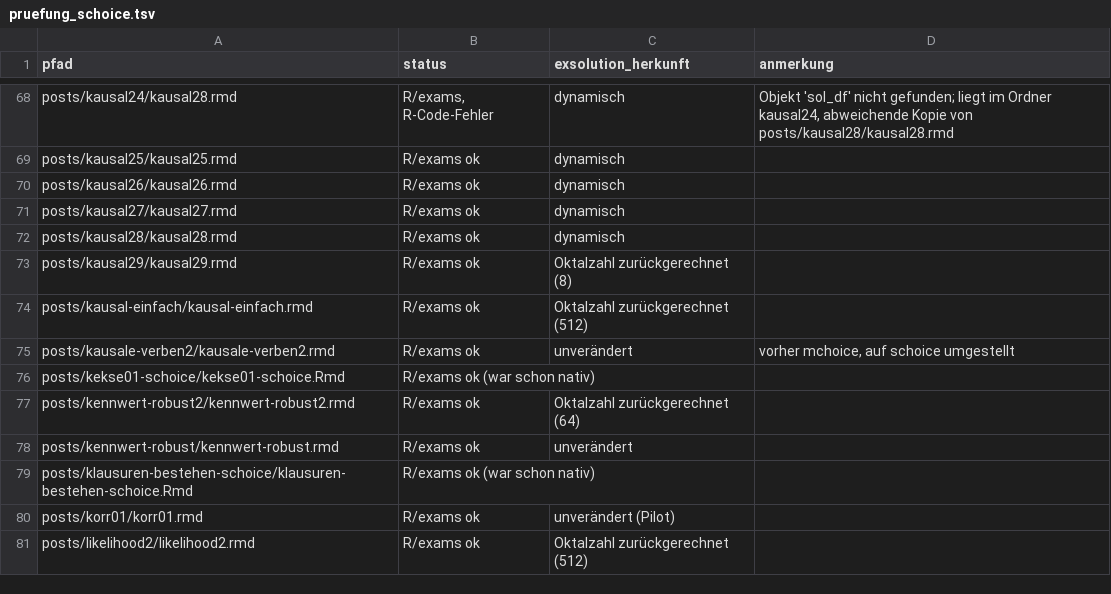
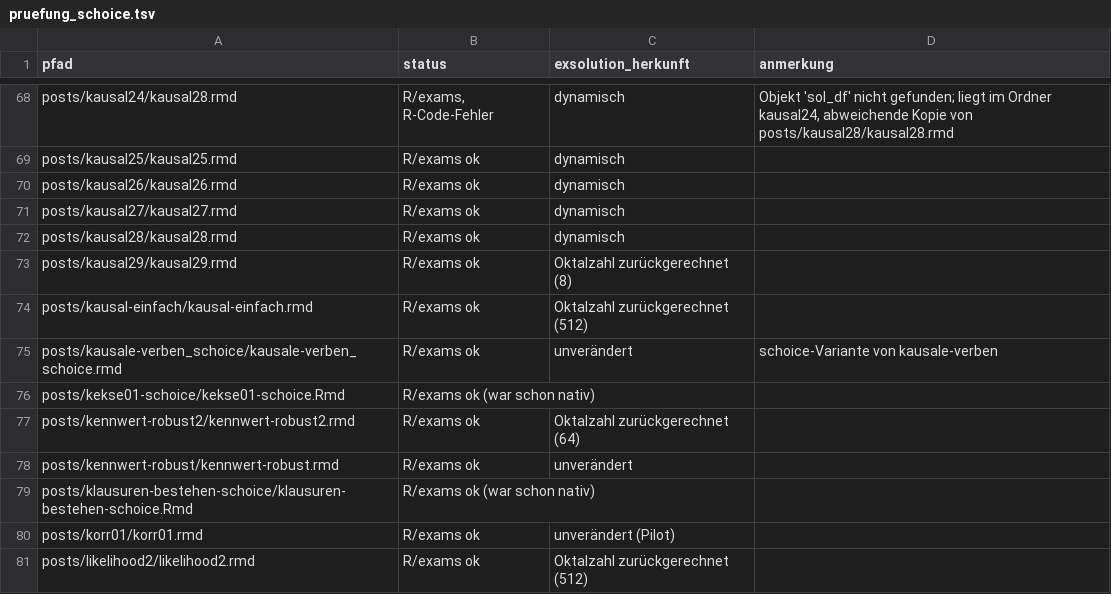
Before and after one commit to sebastiansauer/aufgabensammlung, a TSV file: pruefung_schoice.tsv, drawn as a sheet; only a part is shown, gaps mark what is left out.

```diff
--- a/pruefung_schoice.tsv
+++ b/pruefung_schoice.tsv
@@ -74,3 +74,3 @@ posts/kausal29/kausal29.rmd	R/exams ok	Oktalzahl zurückgerechnet (8)
 posts/kausal-einfach/kausal-einfach.rmd	R/exams ok	Oktalzahl zurückgerechnet (512)	
-posts/kausale-verben2/kausale-verben2.rmd	R/exams ok	unverändert	vorher mchoice, auf schoice umgestellt
+posts/kausale-verben_schoice/kausale-verben_schoice.rmd	R/exams ok	unverändert	schoice-Variante von kausale-verben
 posts/kekse01-schoice/kekse01-schoice.Rmd	R/exams ok (war schon nativ)		
```
Also changed, not shown: liste_schoice_aufgaben.csv, 3 other files.
